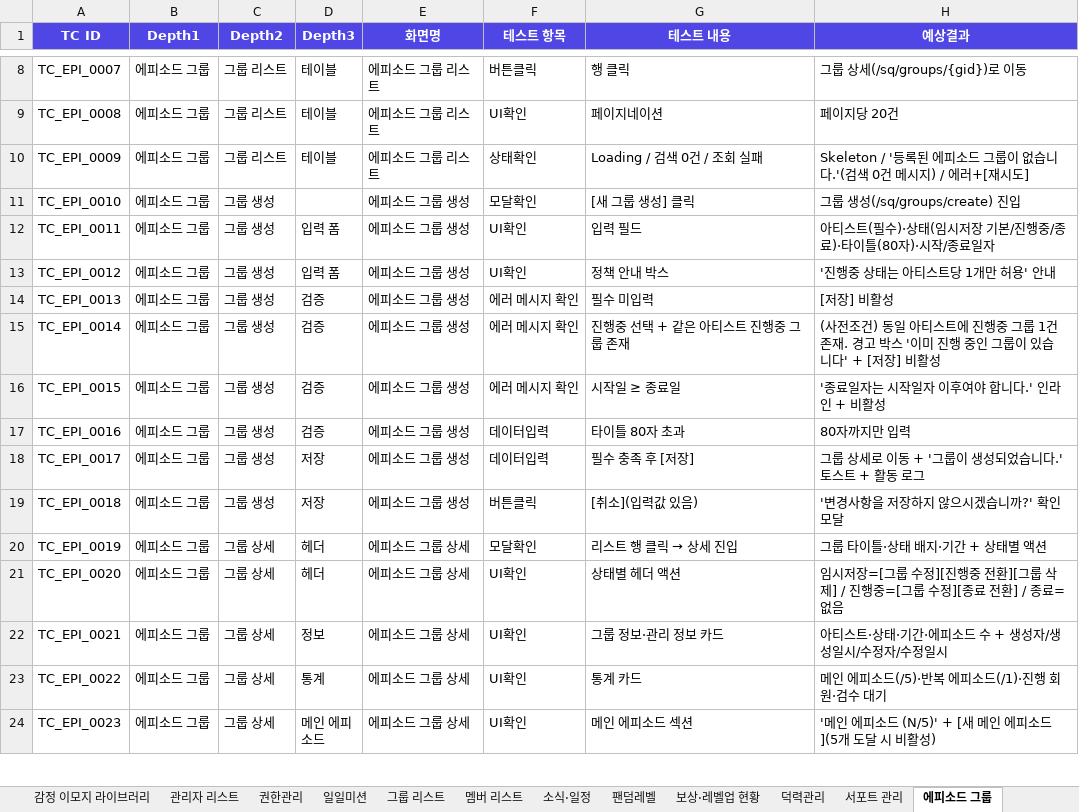
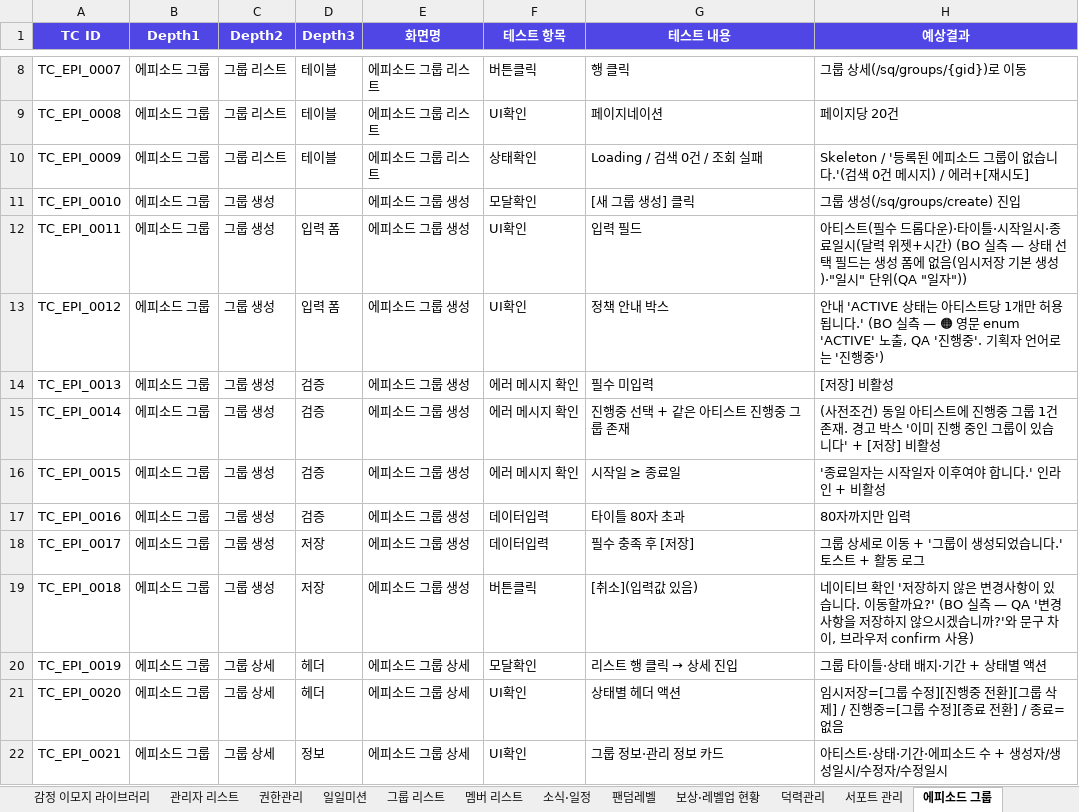
Before and after one commit to GoodBlock-Nill/celebus-admin-doc, an Excel workbook: v2/BO/00-Common/CELEBUS BO 단위테스트 v1.0.xlsx, sheet 에피소드 그룹, drawn as a sheet; only a part is shown, gaps mark what is left out; the shorter side is filled out with more unchanged rows; values as stored, in another font and other column widths than the file's, no borders; the diff names each change by its address in the sheet, - before the commit and + after, or states it on an @@ line.

```diff
--- a/v2/BO/00-Common/CELEBUS BO 단위테스트 v1.0.xlsx (sheet 에피소드 그룹)
+++ b/v2/BO/00-Common/CELEBUS BO 단위테스트 v1.0.xlsx (sheet 에피소드 그룹)
-H12 (예상결과): …트(필수)·상태(임시저장 기본/진행중/종료)·타이틀(80자)·시작/종료일자
+H12 (예상결과): …트(필수 드롭다운)·타이틀·시작일시·종료일시(달력 위젯+시간) (BO 실측 — 상태 선택 필드는 생성 폼에 없음(임시저장 기본 생성)·"일시" 단위(QA "일자"))
-H13 (예상결과): '진행중 상태는 아티스트당 1개만 허용' 안내
+H13 (예상결과): 안내 'ACTIVE 상태는 아티스트당 1개만 허용됩니다.' (BO 실측 — 🟠 영문 enum 'ACTIVE' 노출, QA '진행중'. 기획자 언어로는 '진행중')
-H19 (예상결과): '변경사항을 저장하지 않으시겠습니까?' 확인 모달
+H19 (예상결과): 네이티브 확인 '저장하지 않은 변경사항이 있습니다. 이동할까요?' (BO 실측 — QA '변경사항을 저장하지 않으시겠습니까?'와 문구 차이, 브라우저 confirm 사용)
```
Also changed, not shown: 3 other files.
